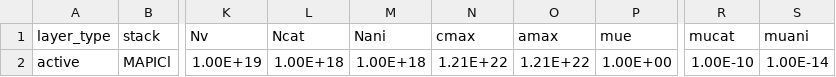
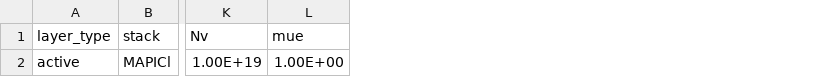
Before and after one commit to barnesgroupICL/Driftfusion, a CSV file: CPE_workshop_Input_files/doped_Shottky_junction.csv, drawn as a sheet; only a part is shown, gaps mark what is left out; the diff names each change by its address in the sheet, - before the commit and + after, or states it on an @@ line.

```diff
--- a/CPE_workshop_Input_files/doped_Shottky_junction.csv
+++ b/CPE_workshop_Input_files/doped_Shottky_junction.csv
-column L (Ncat), row 2: 1.00E+18
-column M (Nani), row 2: 1.00E+18
-column N (cmax), row 2: 1.21E+22
-column O (amax), row 2: 1.21E+22
-column R (mucat), row 2: 1.00E-10
-column S (muani), row 2: 1.00E-14
```
Also changed, not shown: CPE_workshop_Input_files/blocking_contacts_3_layer.csv, CPE_workshop_Input_files/doped_ohmic.csv, 17 other files.
